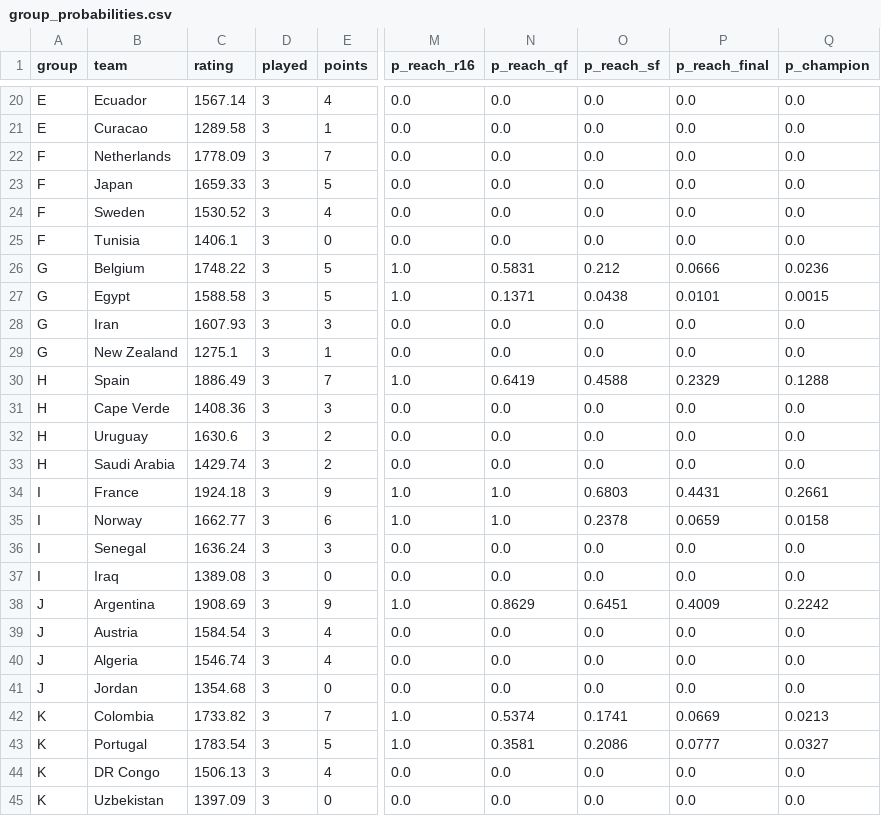
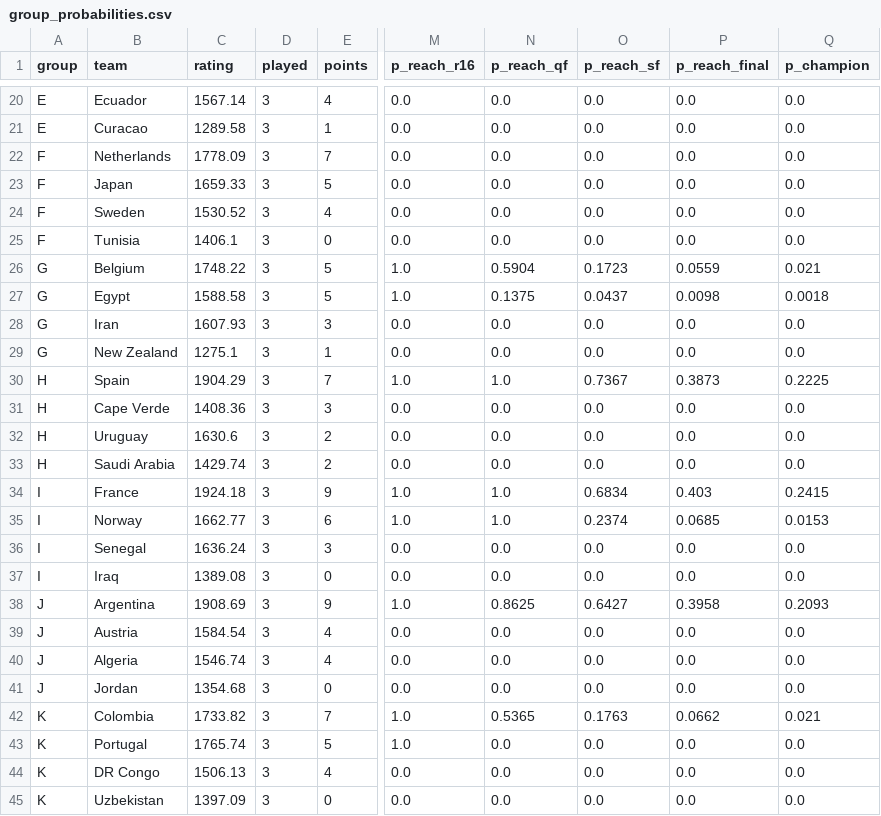
Before and after one commit to Toepatella/world-cup-simulator, a CSV file: output/group_probabilities.csv, drawn as a sheet; only a part is shown, gaps mark what is left out; the diff covers the shown part only; the diff names each change by its address in the sheet, - before the commit and + after, or states it on an @@ line.

```diff
--- a/output/group_probabilities.csv
+++ b/output/group_probabilities.csv
-N26 (p_reach_qf): 0.5831
+N26 (p_reach_qf): 0.5904
-O26 (p_reach_sf): 0.212
+O26 (p_reach_sf): 0.1723
-P26 (p_reach_final): 0.0666
+P26 (p_reach_final): 0.0559
-Q26 (p_champion): 0.0236
+Q26 (p_champion): 0.021
-N27 (p_reach_qf): 0.1371
+N27 (p_reach_qf): 0.1375
-O27 (p_reach_sf): 0.0438
+O27 (p_reach_sf): 0.0437
-P27 (p_reach_final): 0.0101
+P27 (p_reach_final): 0.0098
-Q27 (p_champion): 0.0015
+Q27 (p_champion): 0.0018
-C30 (rating): 1886.49
+C30 (rating): 1904.29
-N30 (p_reach_qf): 0.6419
+N30 (p_reach_qf): 1.0
-O30 (p_reach_sf): 0.4588
+O30 (p_reach_sf): 0.7367
-P30 (p_reach_final): 0.2329
+P30 (p_reach_final): 0.3873
-Q30 (p_champion): 0.1288
+Q30 (p_champion): 0.2225
-O34 (p_reach_sf): 0.6803
+O34 (p_reach_sf): 0.6834
-P34 (p_reach_final): 0.4431
+P34 (p_reach_final): 0.403
-Q34 (p_champion): 0.2661
+Q34 (p_champion): 0.2415
-O35 (p_reach_sf): 0.2378
+O35 (p_reach_sf): 0.2374
-P35 (p_reach_final): 0.0659
+P35 (p_reach_final): 0.0685
-Q35 (p_champion): 0.0158
+Q35 (p_champion): 0.0153
-N38 (p_reach_qf): 0.8629
+N38 (p_reach_qf): 0.8625
-O38 (p_reach_sf): 0.6451
+O38 (p_reach_sf): 0.6427
-P38 (p_reach_final): 0.4009
+P38 (p_reach_final): 0.3958
-Q38 (p_champion): 0.2242
+Q38 (p_champion): 0.2093
-N42 (p_reach_qf): 0.5374
+N42 (p_reach_qf): 0.5365
-O42 (p_reach_sf): 0.1741
+O42 (p_reach_sf): 0.1763
-P42 (p_reach_final): 0.0669
+P42 (p_reach_final): 0.0662
-Q42 (p_champion): 0.0213
+Q42 (p_champion): 0.021
-C43 (rating): 1783.54
+C43 (rating): 1765.74
-N43 (p_reach_qf): 0.3581
+N43 (p_reach_qf): 0.0
-O43 (p_reach_sf): 0.2086
+O43 (p_reach_sf): 0.0
-P43 (p_reach_final): 0.0777
+P43 (p_reach_final): 0.0
-Q43 (p_champion): 0.0327
+Q43 (p_champion): 0.0
```
Also changed, not shown: 14 edited cells elsewhere in this file, 2 other files.
